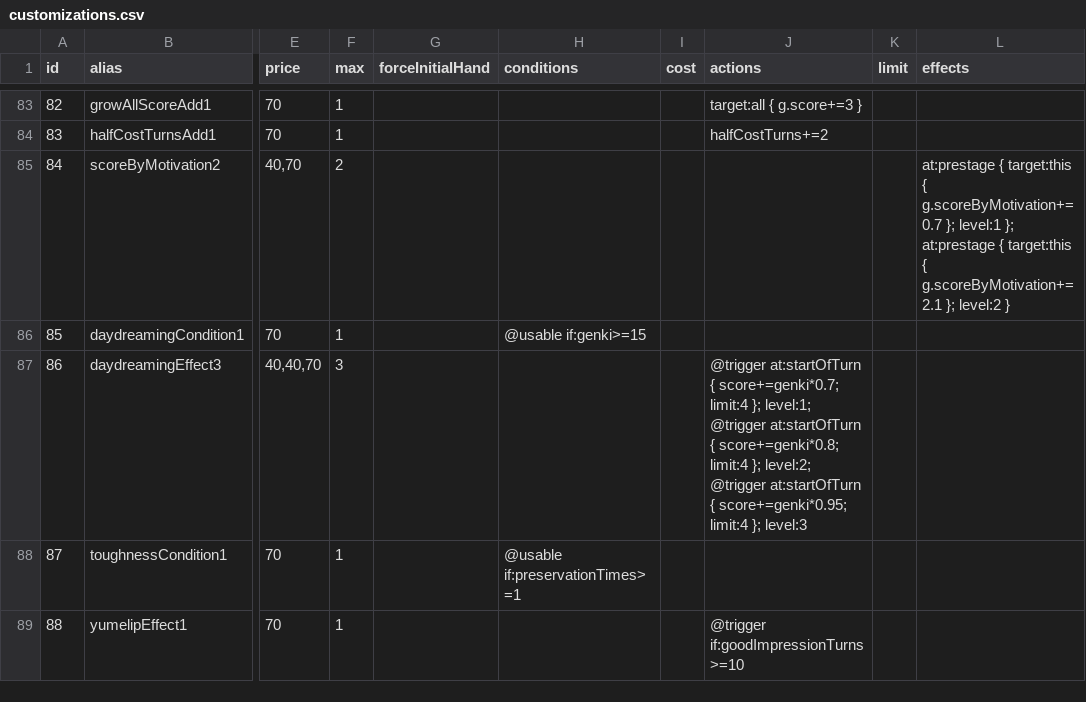
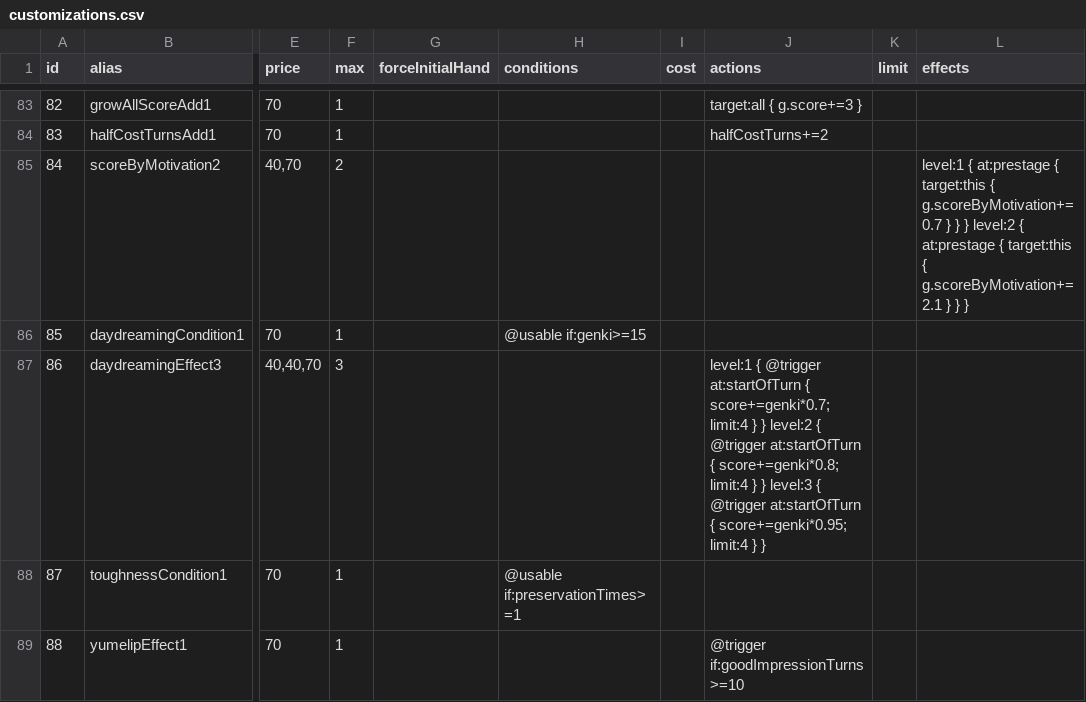
Before and after one commit to surisuririsu/gakumas-tools, a CSV file: packages/gakumas-data-structured/csv/customizations.csv, drawn as a sheet; only a part is shown, gaps mark what is left out; the diff names each change by its address in the sheet, - before the commit and + after, or states it on an @@ line.

Commit message:
Level block syntax, sub-expression anchors, scoreTimes unification

```diff
--- a/packages/gakumas-data-structured/csv/customizations.csv
+++ b/packages/gakumas-data-structured/csv/customizations.csv
-L85 (effects): at:prestage { target:this { g.scoreByMotivation+=0.7 }; level:1 }; at:prestage { target:this { g.scoreByMotivation+=2.1 }; level:2 }
+L85 (effects): level:1 { at:prestage { target:this { g.scoreByMotivation+=0.7 } } } level:2 { at:prestage { target:this { g.scoreByMotivation+=2.1 } } }
-J87 (actions): @trigger at:startOfTurn { score+=genki*0.7; limit:4 }; level:1; @trigger at:startOfTurn { score+=genki*0.8; limit:4 }; level:2; @trigger at:startOfTurn { score+=genki*0.95; limit:4 }; level:3
+J87 (actions): level:1 { @trigger at:startOfTurn { score+=genki*0.7; limit:4 } } level:2 { @trigger at:startOfTurn { score+=genki*0.8; limit:4 } } level:3 { @trigger at:startOfTurn { score+=genki*0.95; limit:4 } }
```
Also changed, not shown: 7 other files.
